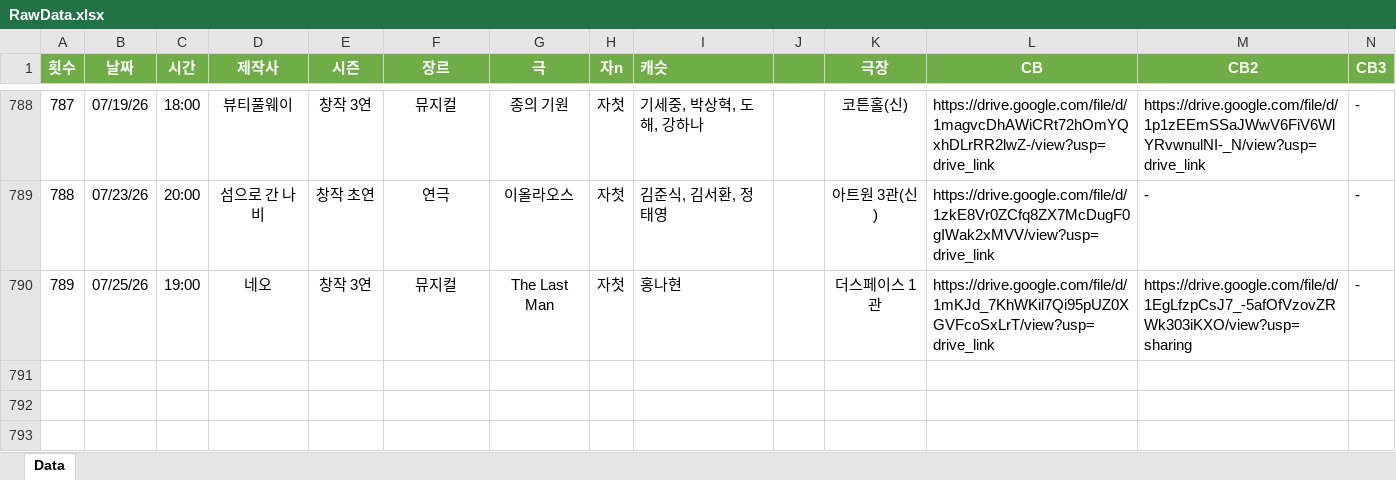
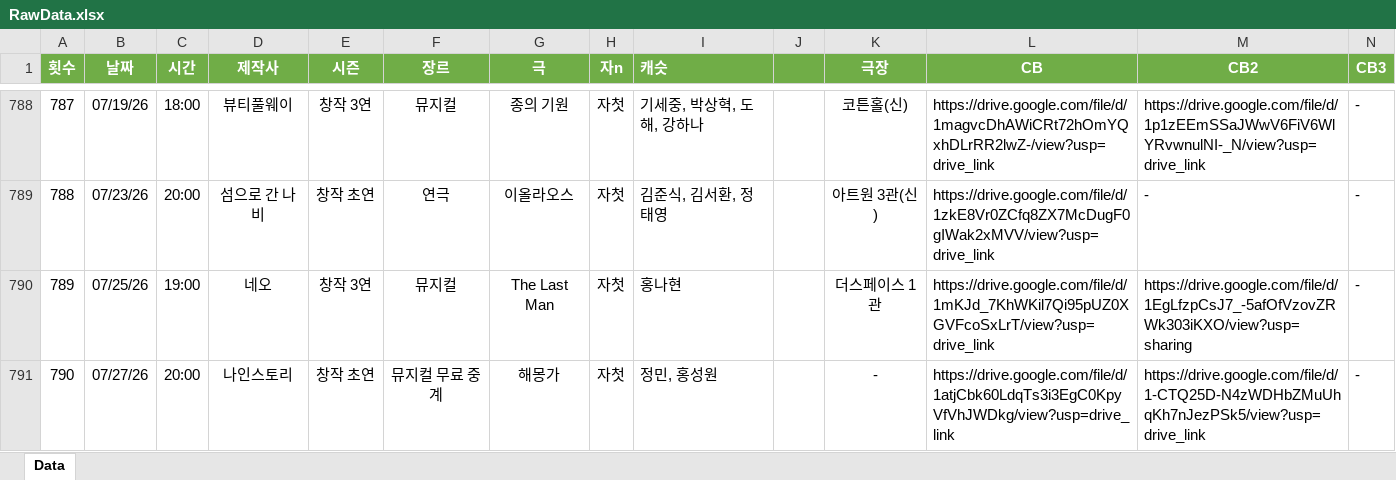
Before and after one commit to SailingSnails/SailingSnails.github.io, an Excel workbook: RawData.xlsx, sheet Data, drawn as a sheet; only a part is shown, gaps mark what is left out; values as stored, in another font and other column widths than the file's, no borders; table styles not drawn; rows hold the shown columns only; the diff names each change by its address in the sheet, - before the commit and + after, or states it on an @@ line.

```diff
--- a/RawData.xlsx (sheet Data)
+++ b/RawData.xlsx (sheet Data)
+row 791: 790 | 07/27/26 | 20:00 | 나인스토리 | 창작 초연 | 뮤지컬 무료 중계 | 해몽가 | 자첫 | 정민, 홍성원 | 0 | - | https://drive.google.com/file/d/1atjCbk60LdqTs3i3EgC0KpyVfVhJWDkg/view?usp=drive_link | https://drive.google.com/file/d/1-CTQ25D-N4zWDHbZMuUhqKh7nJezPSk5/view?usp=drive_link | -
```
Also changed, not shown: 1 other file.
